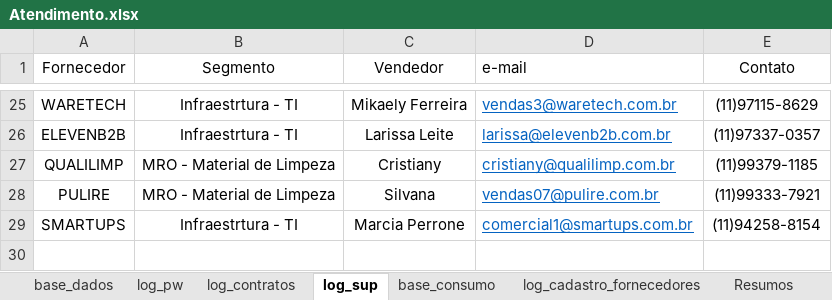
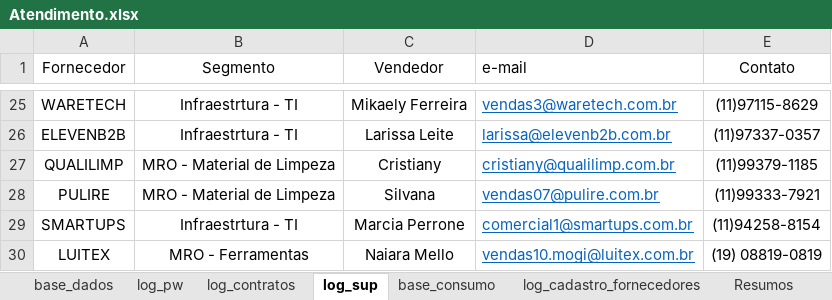
Before and after one commit to beto4lves/app-visualizacao, an Excel workbook: Atendimento.xlsx, sheet log_sup, drawn as a sheet; only a part is shown, gaps mark what is left out; values as stored, in another font and other column widths than the file's, no borders; table styles not drawn; the diff names each change by its address in the sheet, - before the commit and + after, or states it on an @@ line.

```diff
--- a/Atendimento.xlsx (sheet log_sup)
+++ b/Atendimento.xlsx (sheet log_sup)
+row 30: LUITEX | MRO - Ferramentas | Naiara Mello | vendas10.mogi@luitex.com.br | (19) 08819-0819
```
Also changed, not shown: sheet base_dados, sheet log_contratos, sheet ENGRENAGENS, sheet log_pw, formulas that keep their value, hidden cells.
